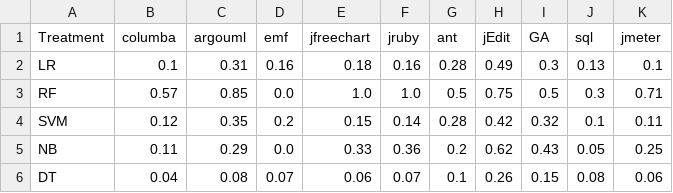
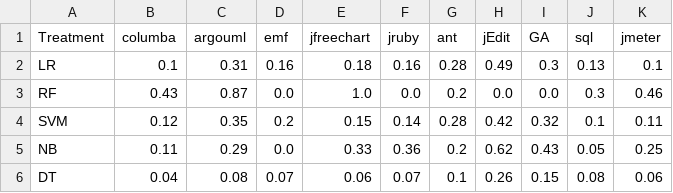
Before and after one commit to ai-se/Jitterbug, a CSV file: results/processed_precision.csv, drawn as a sheet.

```diff
--- a/results/processed_precision.csv
+++ b/results/processed_precision.csv
@@ -2,3 +2,3 @@ Treatment,columba,argouml,emf,jfreechart,jruby,ant,jEdit,GA,sql,jmeter
 LR,0.1,0.31,0.16,0.18,0.16,0.28,0.49,0.3,0.13,0.1
-RF,0.57,0.85,0.0,1.0,1.0,0.5,0.75,0.5,0.3,0.71
+RF,0.43,0.87,0.0,1.0,0.0,0.2,0.0,0.0,0.3,0.46
 SVM,0.12,0.35,0.2,0.15,0.14,0.28,0.42,0.32,0.1,0.11
```
Also changed, not shown: results/processed_APFD.csv, results/processed_AUC.csv, 8 other files.
